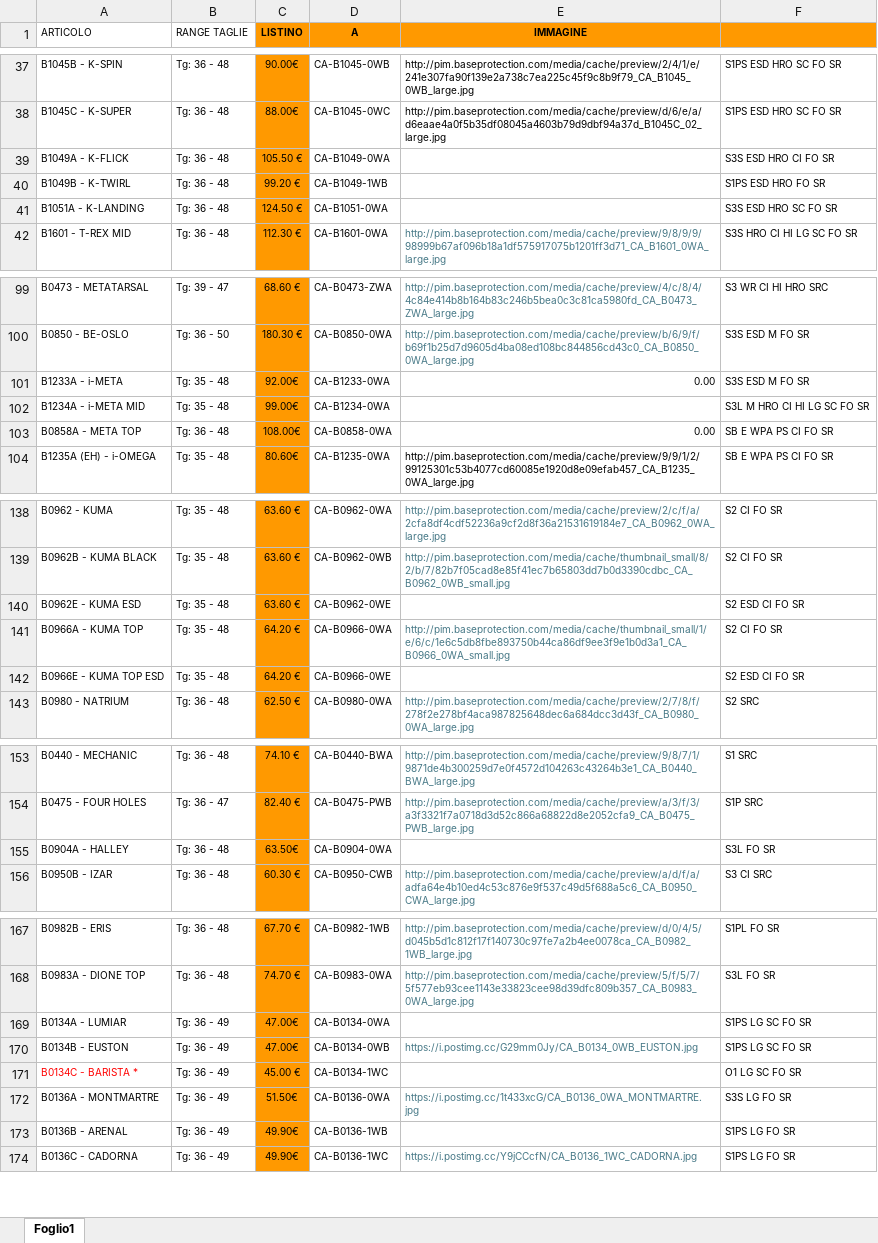
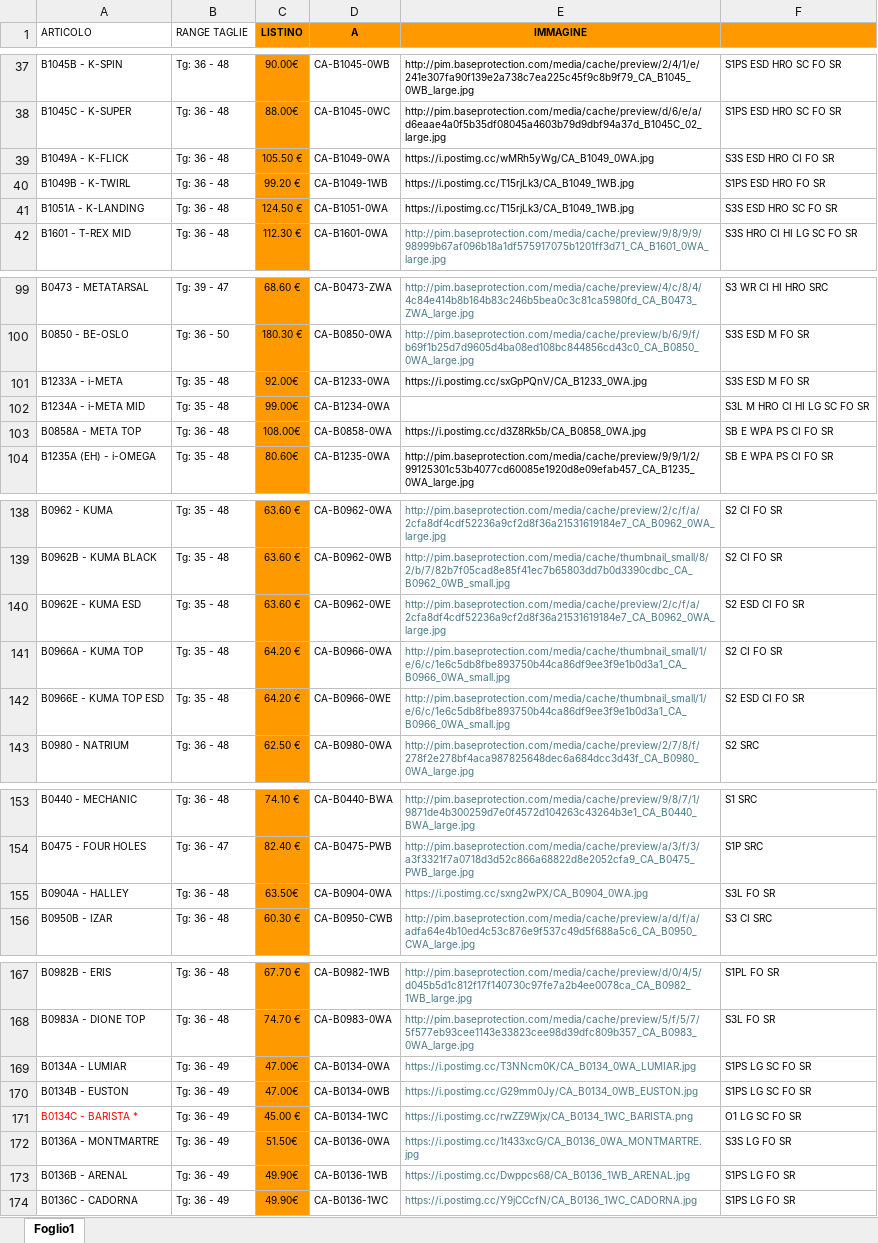
Before and after one commit to agentecavallo/PREVENTIVI-, an Excel workbook: Listino_agente.xlsx, sheet Foglio1, drawn as a sheet; only a part is shown, gaps mark what is left out; values as stored, in another font and other column widths than the file's, no borders; the diff names each change by its address in the sheet, - before the commit and + after, or states it on an @@ line.

Commit message:
Add files via upload

```diff
--- a/Listino_agente.xlsx (sheet Foglio1)
+++ b/Listino_agente.xlsx (sheet Foglio1)
-E39 (IMMAGINE): (empty)
+E39 (IMMAGINE): https://i.postimg.cc/wMRh5yWg/CA_B1049_0WA.jpg
-E40:E41 (IMMAGINE): (empty)
+E40:E41 (IMMAGINE): https://i.postimg.cc/T15rjLk3/CA_B1049_1WB.jpg
-E101 (IMMAGINE): 0.00
+E101 (IMMAGINE): https://i.postimg.cc/sxGpPQnV/CA_B1233_0WA.jpg
-E103 (IMMAGINE): 0.00
+E103 (IMMAGINE): https://i.postimg.cc/d3Z8Rk5b/CA_B0858_0WA.jpg
-E140 (IMMAGINE): (empty)
+E140 (IMMAGINE): http://pim.baseprotection.com/media/cache/preview/2/c/f/a/2cfa8df4cdf52236a9cf2d8f36a21531619184e7_CA_B0962_0WA_large.jpg
-E142 (IMMAGINE): (empty)
+E142 (IMMAGINE): http://pim.baseprotection.com/media/cache/thumbnail_small/1/e/6/c/1e6c5db8fbe893750b44ca86df9ee3f9e1b0d3a1_CA_B0966_0WA_small.jpg
-E155 (IMMAGINE): (empty)
+E155 (IMMAGINE): https://i.postimg.cc/sxng2wPX/CA_B0904_0WA.jpg
-E169 (IMMAGINE): (empty)
+E169 (IMMAGINE): https://i.postimg.cc/T3NNcm0K/CA_B0134_0WA_LUMIAR.jpg
-E171 (IMMAGINE): (empty)
+E171 (IMMAGINE): https://i.postimg.cc/rwZZ9Wjx/CA_B0134_1WC_BARISTA.png
-E173 (IMMAGINE): (empty)
+E173 (IMMAGINE): https://i.postimg.cc/Dwppcs68/CA_B0136_1WB_ARENAL.jpg
```
